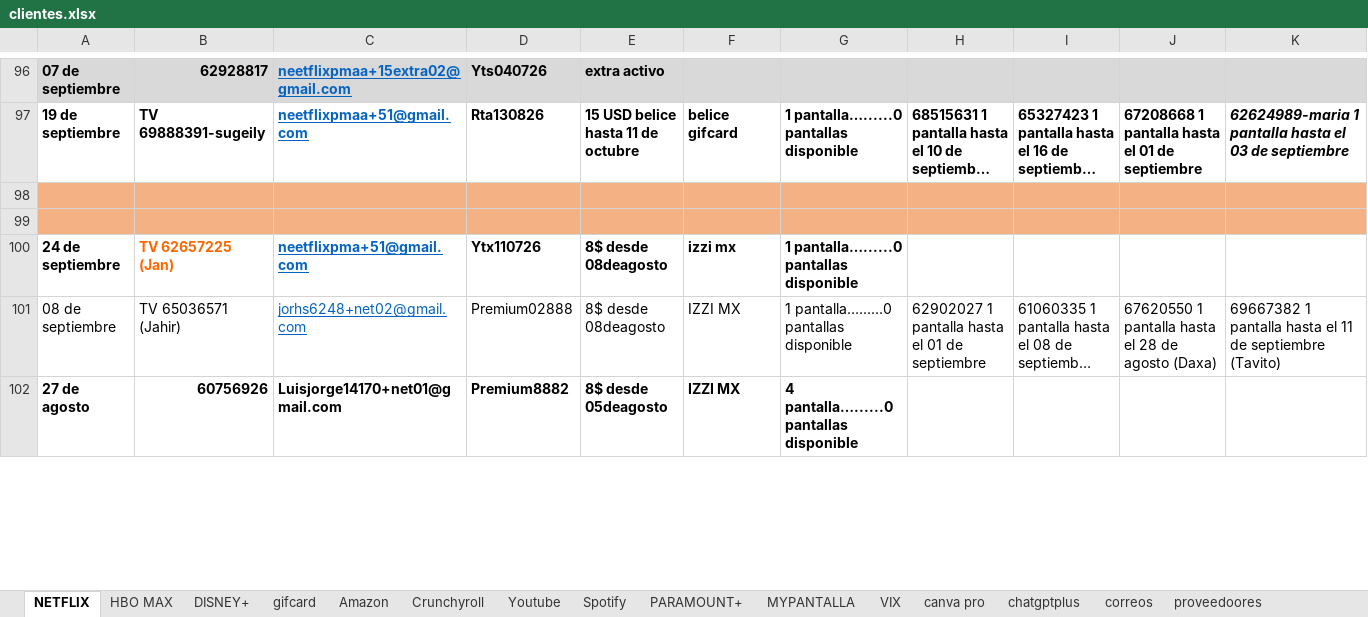
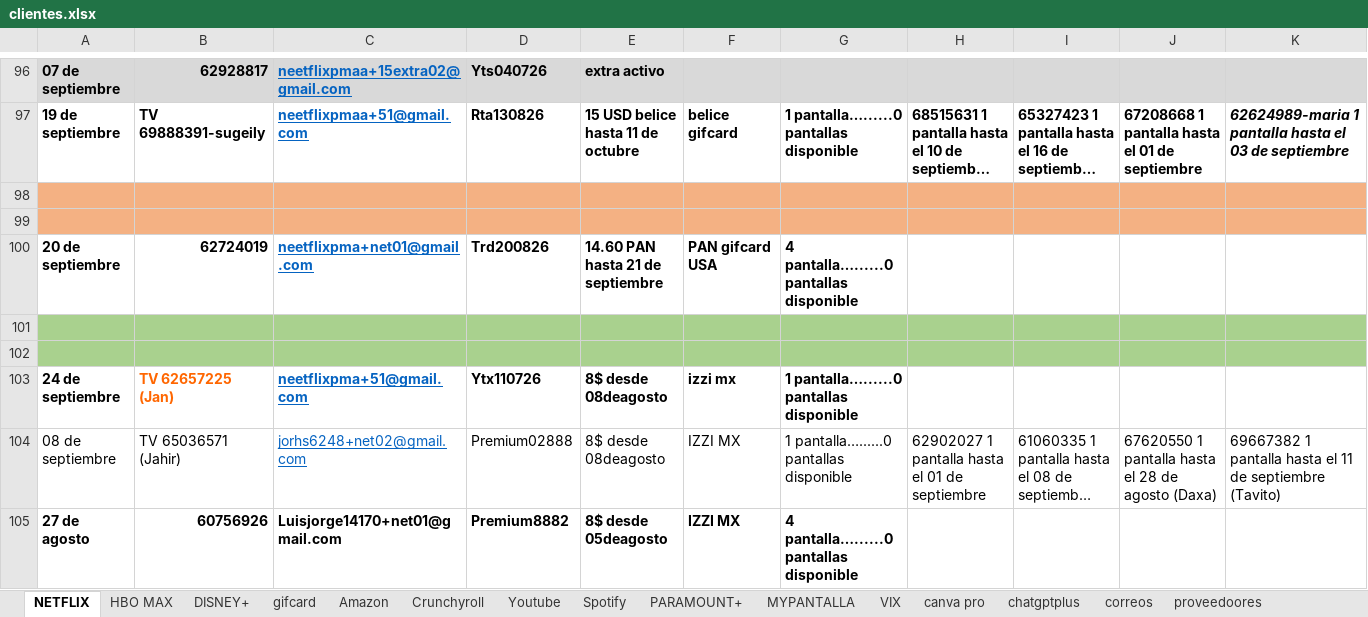
Before and after one commit to andresperea4215-beep/netflix-server, an Excel workbook: clientes.xlsx, sheet NETFLIX, drawn as a sheet; only a part is shown, gaps mark what is left out; long unchanged cells end in …; values as stored, in another font and other column widths than the file's, no borders; charts and pictures not drawn; the diff covers the shown part only; the diff names each change by its address in the sheet, - before the commit and + after, or states it on an @@ line.

```diff
--- a/clientes.xlsx (sheet NETFLIX)
+++ b/clientes.xlsx (sheet NETFLIX)
+row 100: 20 de septiembre | 62724019 | neetflixpma+net01@gmail.com | Trd200826 | 14.60 PAN hasta 21 de septiembre | PAN gifcard USA | 4 pantalla…......0 pantallas disponible
+row 101: (empty)
+row 102: (empty)
```
Also changed, not shown: 3 removed rows, 7 edited cells and cell formats elsewhere in this sheet, sheet Youtube, sheet Amazon, sheet HBO MAX, sheet DISNEY+, sheet Spotify, sheet Crunchyroll, 2 more sheets, charts or pictures.
